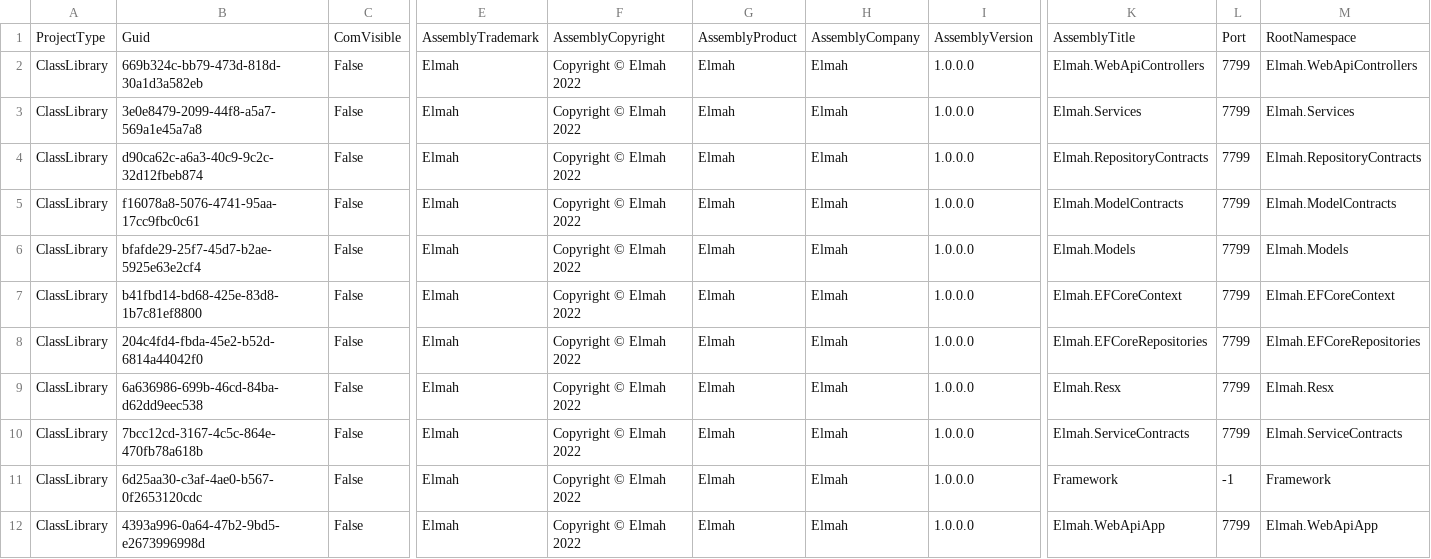
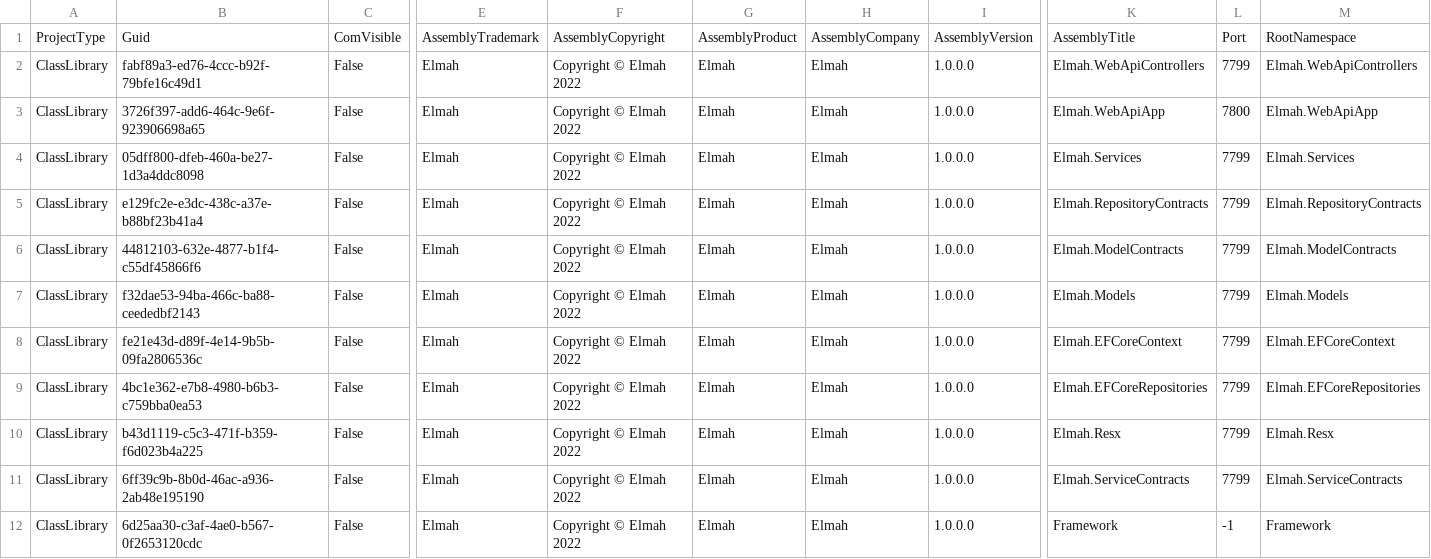
Before and after one commit to davidzhaoblog/Elmah, a CSV file: .cg/.persist/Elmah.AssemblyInfo.csv, drawn as a sheet; only a part is shown, gaps mark what is left out; removed rows and columns are numbered as before the commit, all else as after; rows hold the shown columns only; the diff names each change by its address in the sheet, - before the commit and + after, or states it on an @@ line.

```diff
--- a/.cg/.persist/Elmah.AssemblyInfo.csv
+++ b/.cg/.persist/Elmah.AssemblyInfo.csv
-B2: 669b324c-bb79-473d-818d-30a1d3a582eb
+B2: fabf89a3-ed76-4ccc-b92f-79bfe16c49d1
+row 3: ClassLibrary | 3726f397-add6-464c-9e6f-923906698a65 | False | Elmah | Copyright © Elmah 2022 | Elmah | Elmah | 1.0.0.0 | Elmah.WebApiApp | 7800 | Elmah.WebApiApp
-B4: 3e0e8479-2099-44f8-a5a7-569a1e45a7a8
+B4: 05dff800-dfeb-460a-be27-1d3a4ddc8098
-B5: d90ca62c-a6a3-40c9-9c2c-32d12fbeb874
+B5: e129fc2e-e3dc-438c-a37e-b88bf23b41a4
-B6: f16078a8-5076-4741-95aa-17cc9fbc0c61
+B6: 44812103-632e-4877-b1f4-c55df45866f6
-B7: bfafde29-25f7-45d7-b2ae-5925e63e2cf4
+B7: f32dae53-94ba-466c-ba88-ceededbf2143
-B8: b41fbd14-bd68-425e-83d8-1b7c81ef8800
+B8: fe21e43d-d89f-4e14-9b5b-09fa2806536c
-B9: 204c4fd4-fbda-45e2-b52d-6814a44042f0
+B9: 4bc1e362-e7b8-4980-b6b3-c759bba0ea53
-B10: 6a636986-699b-46cd-84ba-d62dd9eec538
+B10: b43d1119-c5c3-471f-b359-f6d023b4a225
-B11: 7bcc12cd-3167-4c5c-864e-470fb78a618b
+B11: 6ff39c9b-8b0d-46ac-a936-2ab48e195190
-row 12: ClassLibrary | 4393a996-0a64-47b2-9bd5-e2673996998d | False | Elmah | Copyright © Elmah 2022 | Elmah | Elmah | 1.0.0.0 | Elmah.WebApiApp | 7799 | Elmah.WebApiApp
```
Also changed, not shown: .cg/.persist/Elmah.EntityDefinition.csv, .cg/.persist/Elmah.FK.csv, 10 other files.
